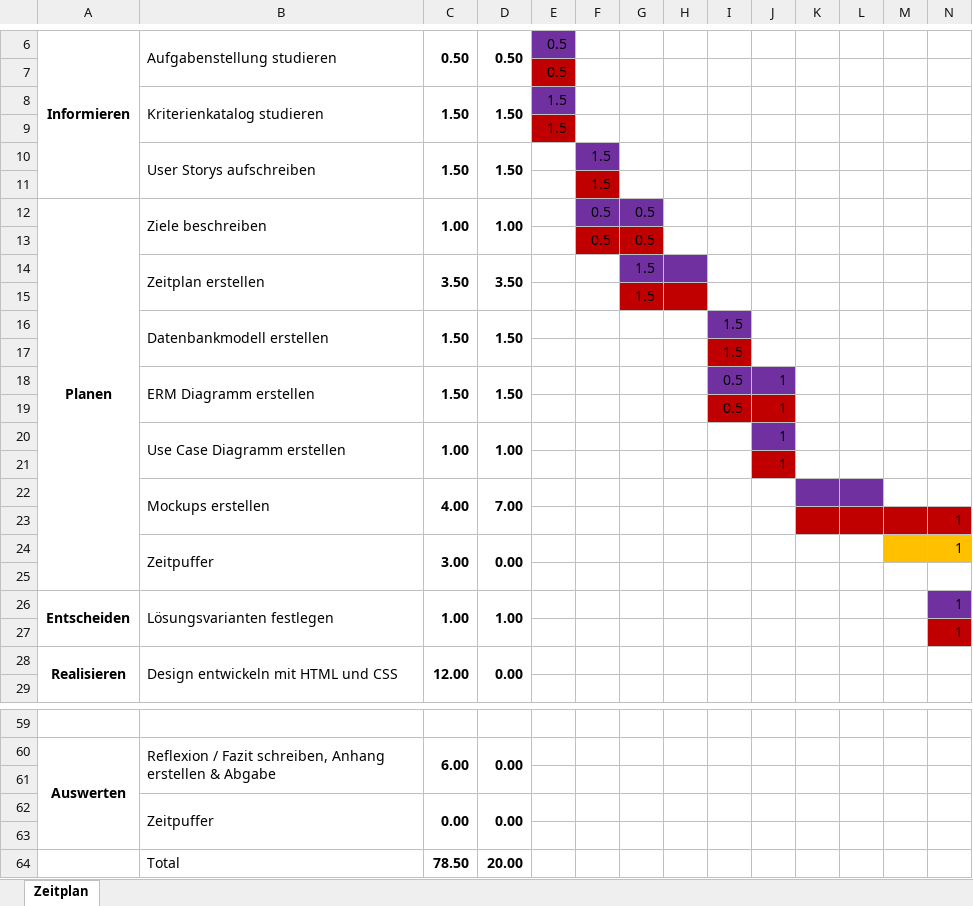
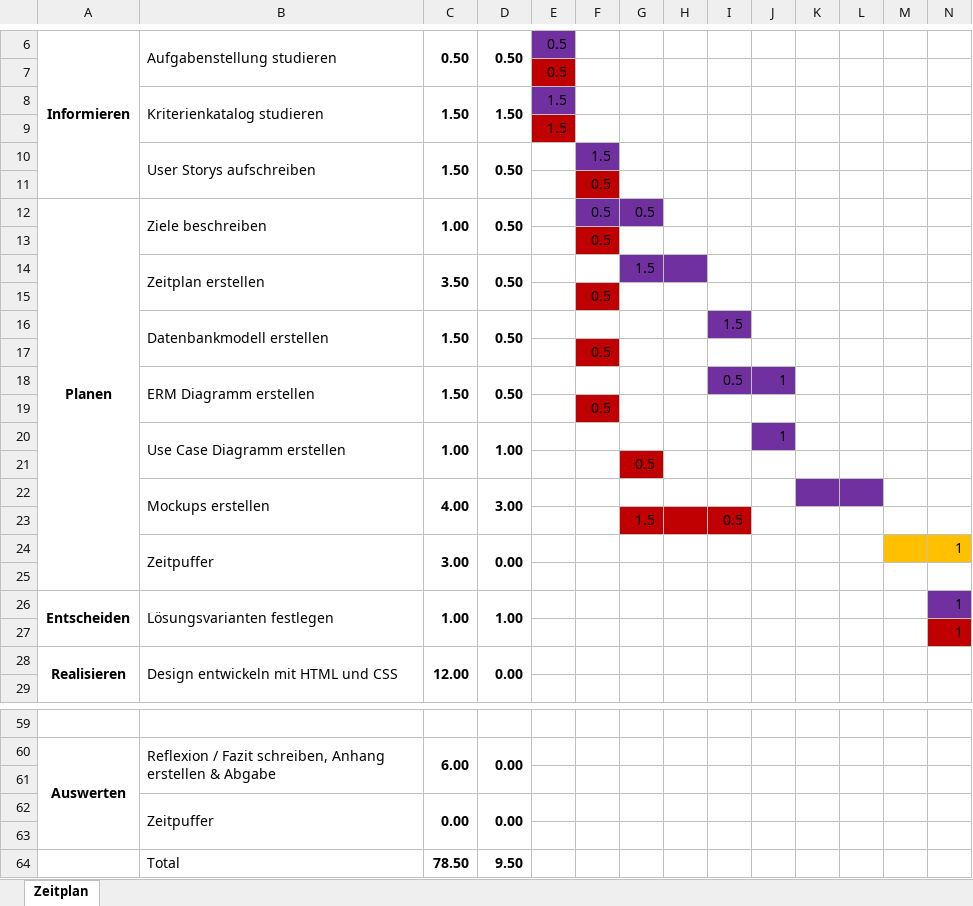
Before and after one commit to olivierluethy/IPA_Journey, an Excel workbook: docs/PA_2023_Journal_Zeitplan_Olivier_Luethy.xlsx, sheet Zeitplan, drawn as a sheet; only a part is shown, gaps mark what is left out; values as stored, in another font and other column widths than the file's, no borders; removed rows and columns are numbered as before the commit, all else as after; rows hold the shown columns only; the diff names each change by its address in the sheet, - before the commit and + after, or states it on an @@ line.

```diff
--- a/docs/PA_2023_Journal_Zeitplan_Olivier_Luethy.xlsx (sheet Zeitplan)
+++ b/docs/PA_2023_Journal_Zeitplan_Olivier_Luethy.xlsx (sheet Zeitplan)
-D10: 1.50
+D10: 0.50
-F11: 1.5
+F11: 0.5
-D12: 1.00
+D12: 0.50
-G13: 0.5
+G13: (empty)
-G13 fill: #C00000
+G13 fill: none
-D14: 3.50
+D14: 0.50
-row 15:  |  |  |  |  |  | 1.5
+row 15:  |  |  |  |  | 0.5
-D16: 1.50
+D16: 0.50
-row 17:  |  |  |  |  |  |  |  | 1.5
+row 17:  |  |  |  |  | 0.5
-D18: 1.50
+D18: 0.50
-row 19:  |  |  |  |  |  |  |  | 0.5 | 1
+row 19:  |  |  |  |  | 0.5
-row 21:  |  |  |  |  |  |  |  |  | 1
+row 21:  |  |  |  |  |  | 0.5
-D22: 7.00
+D22: 3.00
-row 23:  |  |  |  |  |  |  |  |  |  |  |  |  | 1
+row 23:  |  |  |  |  |  | 1.5 |  | 0.5
-D64: 20.00
+D64: 9.50
```
Also changed, not shown: 4 other files.
